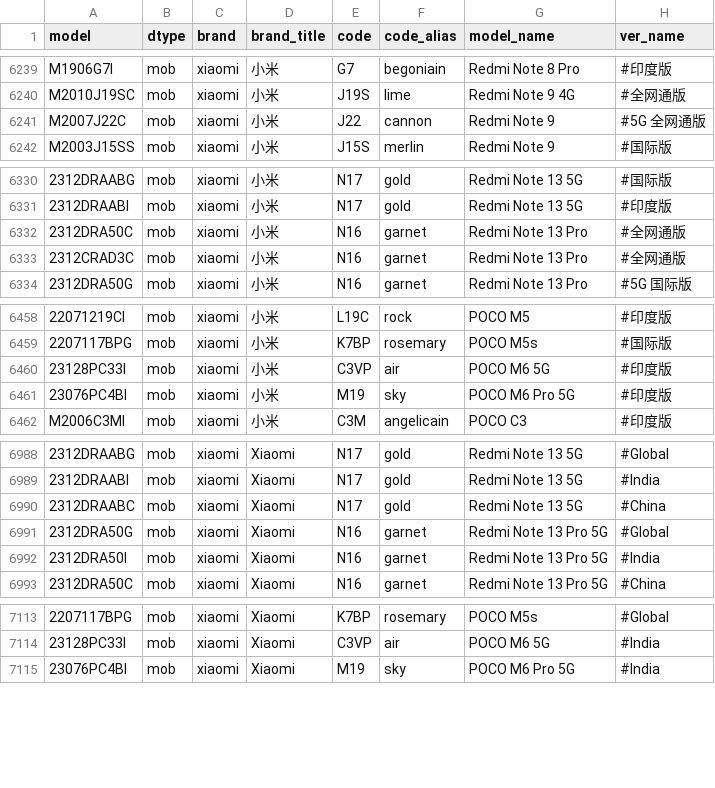
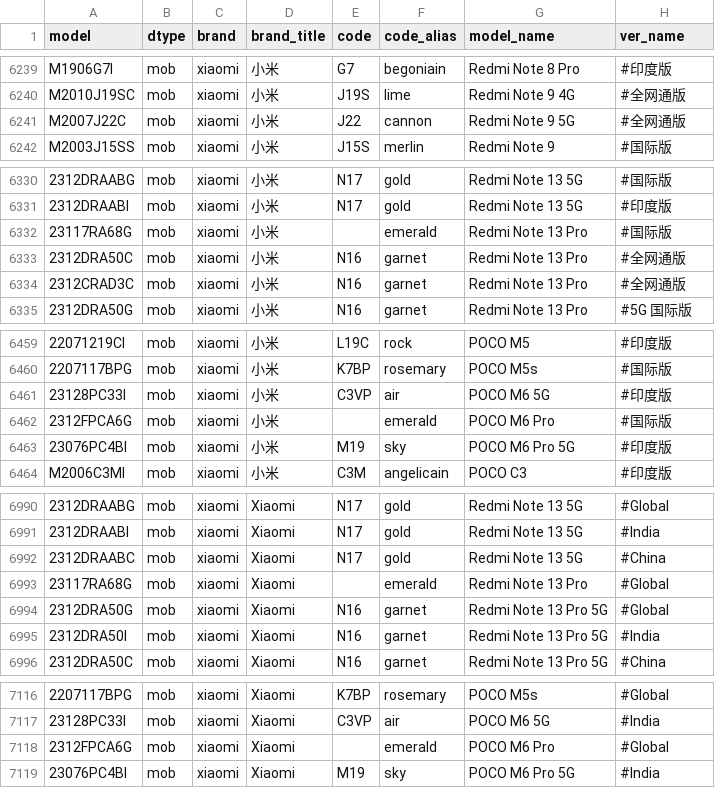
Before and after one commit to KHwang9883/MobileModels, a CSV file: scripts/models.csv, drawn as a sheet; only a part is shown, gaps mark what is left out; the diff names each change by its address in the sheet, - before the commit and + after, or states it on an @@ line.

Commit message:
[xiaomi] 新增 POCO M6 Pro, Redmi Note 13 Pro 4G

```diff
--- a/scripts/models.csv
+++ b/scripts/models.csv
-G6241 (model_name): Redmi Note 9
+G6241 (model_name): Redmi Note 9 5G
-H6241 (ver_name): #5G 全网通版
+H6241 (ver_name): #全网通版
+row 6332: 23117RA68G | mob | xiaomi | 小米 |  | emerald | Redmi Note 13 Pro | #国际版
+row 6462: 2312FPCA6G | mob | xiaomi | 小米 |  | emerald | POCO M6 Pro | #国际版
+row 6993: 23117RA68G | mob | xiaomi | Xiaomi |  | emerald | Redmi Note 13 Pro | #Global
+row 7118: 2312FPCA6G | mob | xiaomi | Xiaomi |  | emerald | POCO M6 Pro | #Global
```
Also changed, not shown: 2 other files.
